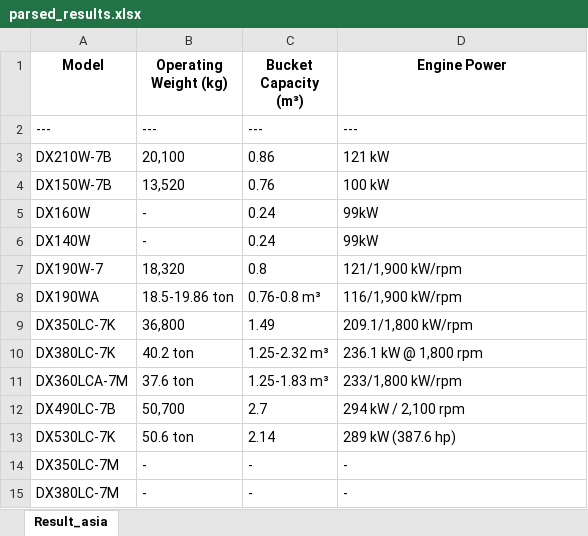
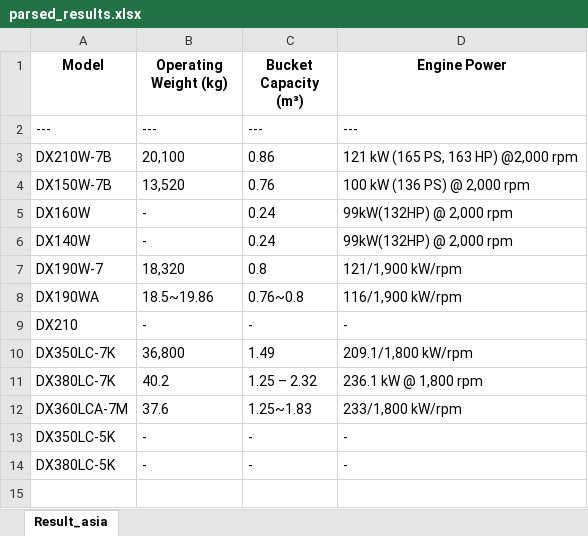
Before and after one commit to Jimin-Park0901/AI_Initiative, an Excel workbook: parsed_results.xlsx, sheet Result_asia, drawn as a sheet; values as stored, in another font and other column widths than the file's, no borders; removed rows and columns are numbered as before the commit, all else as after; the diff names each change by its address in the sheet, - before the commit and + after, or states it on an @@ line.

```diff
--- a/parsed_results.xlsx (sheet Result_asia)
+++ b/parsed_results.xlsx (sheet Result_asia)
-D3 (Engine Power): 121 kW
+D3 (Engine Power): 121 kW (165 PS, 163 HP) @2,000 rpm
-D4 (Engine Power): 100 kW
+D4 (Engine Power): 100 kW (136 PS) @ 2,000 rpm
-D5:D6 (Engine Power): 99kW
+D5:D6 (Engine Power): 99kW(132HP) @ 2,000 rpm
-B8 (Operating Weight (kg)): 18.5-19.86 ton
+B8 (Operating Weight (kg)): 18.5~19.86
-C8 (Bucket Capacity (m³)): 0.76-0.8 m³
+C8 (Bucket Capacity (m³)): 0.76~0.8
+row 9: DX210 | - | - | -
-B11 (Operating Weight (kg)): 40.2 ton
+B11 (Operating Weight (kg)): 40.2
-C11 (Bucket Capacity (m³)): 1.25-2.32 m³
+C11 (Bucket Capacity (m³)): 1.25 – 2.32
-B12 (Operating Weight (kg)): 37.6 ton
+B12 (Operating Weight (kg)): 37.6
-C12 (Bucket Capacity (m³)): 1.25-1.83 m³
+C12 (Bucket Capacity (m³)): 1.25~1.83
-row 12: DX490LC-7B | 50,700 | 2.7 | 294 kW / 2,100 rpm
-row 13: DX530LC-7K | 50.6 ton | 2.14 | 289 kW (387.6 hp)
-A13 (Model): DX350LC-7M
+A13 (Model): DX350LC-5K
-A14 (Model): DX380LC-7M
+A14 (Model): DX380LC-5K
```
Also changed, not shown: 1 other file.
